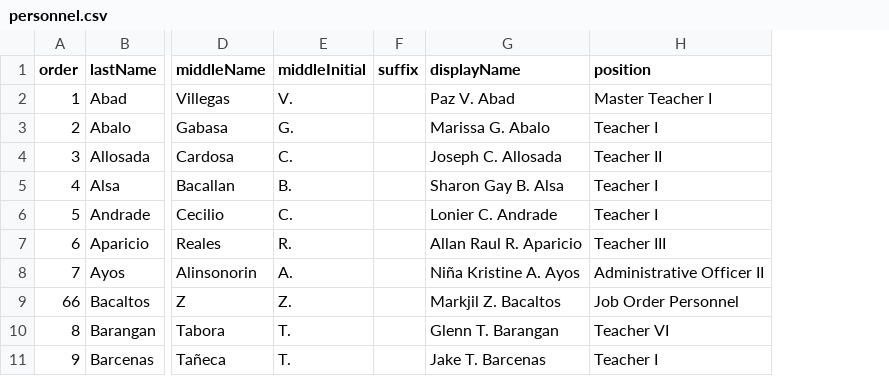
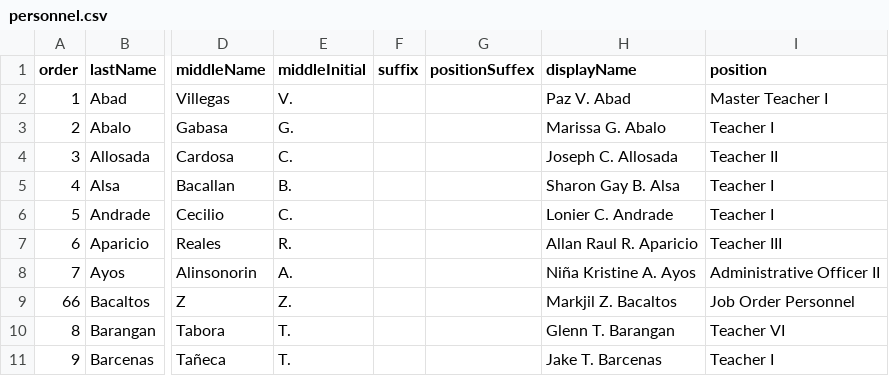
Before and after one commit to tr56seeker/tabunoc-nhs-website, a CSV file: public/data/personnel.csv, drawn as a sheet; only a part is shown, gaps mark what is left out; the diff covers the shown part only; the diff names each change by its address in the sheet, - before the commit and + after, or states it on an @@ line.

Commit message:
Display personnel position suffix

```diff
--- a/public/data/personnel.csv
+++ b/public/data/personnel.csv
+column G (positionSuffex), empty
```
Also changed, not shown: 12 edited cells elsewhere in this file, 6 other files.
